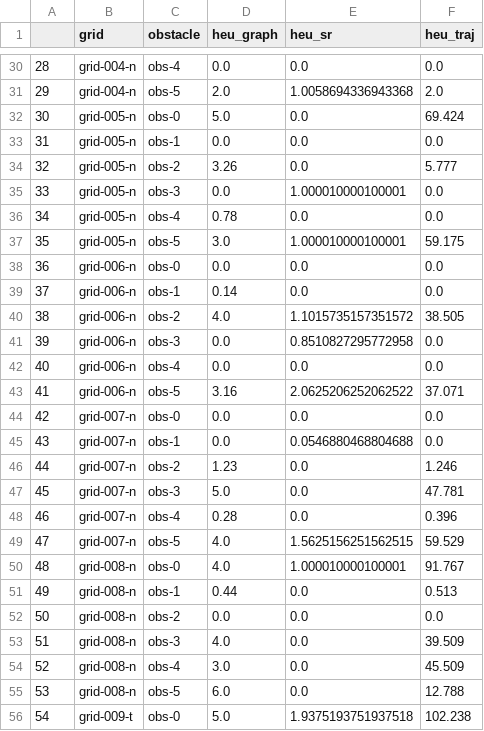
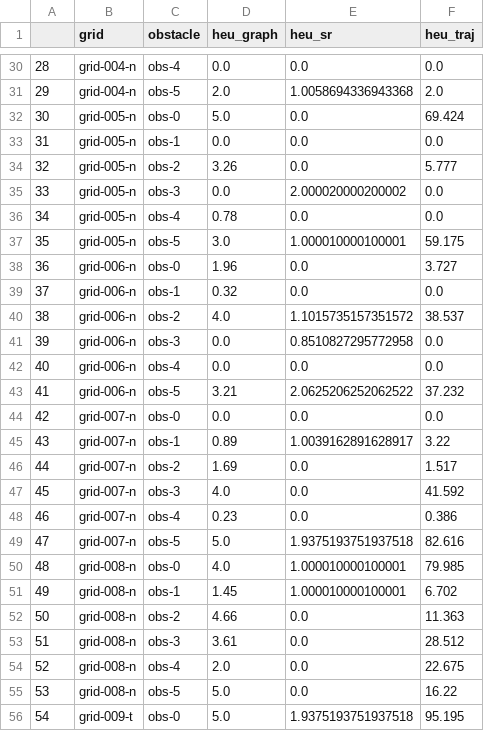
Before and after one commit to jasondsc/ConsciousDetour, a CSV file: mazes/new_mazes_heuristic_stats_nonlateralized.csv, drawn as a sheet; only a part is shown, gaps mark what is left out; the diff covers the shown part only.

```diff
--- a/mazes/new_mazes_heuristic_stats_nonlateralized.csv
+++ b/mazes/new_mazes_heuristic_stats_nonlateralized.csv
@@ -34,23 +34,23 @@
 32,grid-005-n,obs-2,3.26,0.0,5.777
-33,grid-005-n,obs-3,0.0,1.000010000100001,0.0
+33,grid-005-n,obs-3,0.0,2.000020000200002,0.0
 34,grid-005-n,obs-4,0.78,0.0,0.0
 35,grid-005-n,obs-5,3.0,1.000010000100001,59.175
-36,grid-006-n,obs-0,0.0,0.0,0.0
-37,grid-006-n,obs-1,0.14,0.0,0.0
-38,grid-006-n,obs-2,4.0,1.1015735157351572,38.505
+36,grid-006-n,obs-0,1.96,0.0,3.727
+37,grid-006-n,obs-1,0.32,0.0,0.0
+38,grid-006-n,obs-2,4.0,1.1015735157351572,38.537
 39,grid-006-n,obs-3,0.0,0.8510827295772958,0.0
 40,grid-006-n,obs-4,0.0,0.0,0.0
-41,grid-006-n,obs-5,3.16,2.0625206252062522,37.071
+41,grid-006-n,obs-5,3.21,2.0625206252062522,37.232
 42,grid-007-n,obs-0,0.0,0.0,0.0
-43,grid-007-n,obs-1,0.0,0.0546880468804688,0.0
-44,grid-007-n,obs-2,1.23,0.0,1.246
-45,grid-007-n,obs-3,5.0,0.0,47.781
-46,grid-007-n,obs-4,0.28,0.0,0.396
-47,grid-007-n,obs-5,4.0,1.5625156251562515,59.529
-48,grid-008-n,obs-0,4.0,1.000010000100001,91.767
-49,grid-008-n,obs-1,0.44,0.0,0.513
-50,grid-008-n,obs-2,0.0,0.0,0.0
-51,grid-008-n,obs-3,4.0,0.0,39.509
-52,grid-008-n,obs-4,3.0,0.0,45.509
-53,grid-008-n,obs-5,6.0,0.0,12.788
-54,grid-009-t,obs-0,5.0,1.9375193751937518,102.238
+43,grid-007-n,obs-1,0.89,1.0039162891628917,3.22
+44,grid-007-n,obs-2,1.69,0.0,1.517
+45,grid-007-n,obs-3,4.0,0.0,41.592
+46,grid-007-n,obs-4,0.23,0.0,0.386
+47,grid-007-n,obs-5,5.0,1.9375193751937518,82.616
+48,grid-008-n,obs-0,4.0,1.000010000100001,79.985
+49,grid-008-n,obs-1,1.45,1.000010000100001,6.702
+50,grid-008-n,obs-2,4.66,0.0,11.363
+51,grid-008-n,obs-3,3.61,0.0,28.512
+52,grid-008-n,obs-4,2.0,0.0,22.675
+53,grid-008-n,obs-5,5.0,0.0,16.22
+54,grid-009-t,obs-0,5.0,1.9375193751937518,95.195
```
Also changed, not shown: 54 edited cells elsewhere in this file, mazes/new_mazes_heuristic_stats_lateralized.csv, 1 other file.
